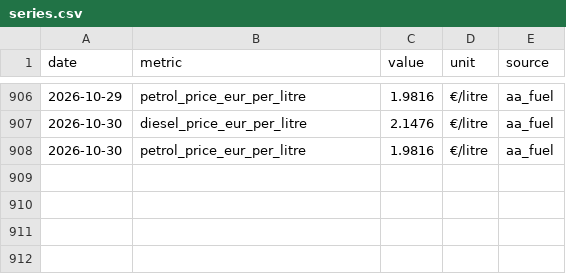
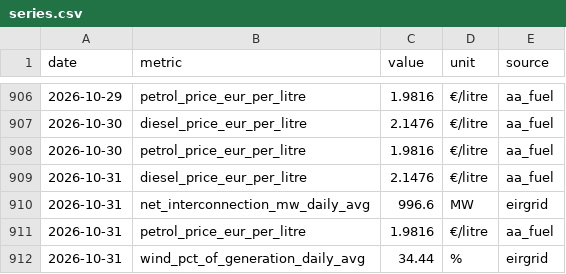
Before and after one commit to farrelltom/ireland-energy-dashboard, a CSV file: data/canonical/series.csv, drawn as a sheet; only a part is shown, gaps mark what is left out.

```diff
--- a/data/canonical/series.csv
+++ b/data/canonical/series.csv
@@ -908 +908,5 @@ date,metric,value,unit,source
 2026-10-30,petrol_price_eur_per_litre,1.9816,€/litre,aa_fuel
+2026-10-31,diesel_price_eur_per_litre,2.1476,€/litre,aa_fuel
+2026-10-31,net_interconnection_mw_daily_avg,996.6,MW,eirgrid
+2026-10-31,petrol_price_eur_per_litre,1.9816,€/litre,aa_fuel
+2026-10-31,wind_pct_of_generation_daily_avg,34.44,%,eirgrid
```
Also changed, not shown: data/canonical/tariffs.csv, 2 other files.
